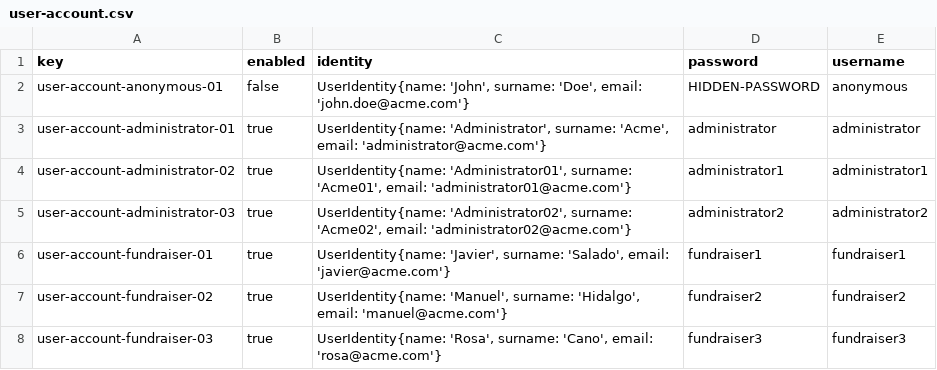
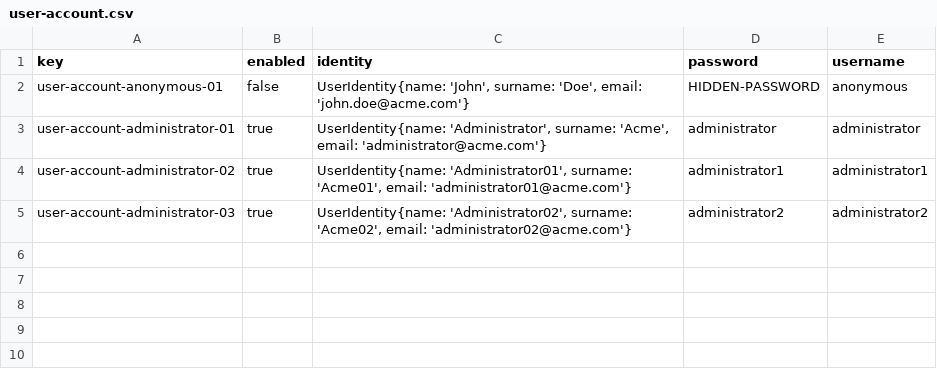
Before and after one commit to G063/Acme-Starters-C, a CSV file: src/main/resources/WEB-INF/data/initial/batch-01/user-account.csv, drawn as a sheet.

Commit message:
Arreglar initial

```diff
--- a/src/main/resources/WEB-INF/data/initial/batch-01/user-account.csv
+++ b/src/main/resources/WEB-INF/data/initial/batch-01/user-account.csv
@@ -5,4 +5 @@ user-account-administrator-02,true,"UserIdentity{name: 'Administrator01', surnam
 user-account-administrator-03,true,"UserIdentity{name: 'Administrator02', surname: 'Acme02', email: 'administrator02@acme.com'}",administrator2,administrator2
-user-account-fundraiser-01,true,"UserIdentity{name: 'Javier', surname: 'Salado', email: 'javier@acme.com'}",fundraiser1,fundraiser1
-user-account-fundraiser-02,true,"UserIdentity{name: 'Manuel', surname: 'Hidalgo', email: 'manuel@acme.com'}",fundraiser2,fundraiser2
-user-account-fundraiser-03,true,"UserIdentity{name: 'Rosa', surname: 'Cano', email: 'rosa@acme.com'}",fundraiser3,fundraiser3
```
Also changed, not shown: src/main/resources/WEB-INF/data/sample/batch-01/fundraiser.csv, src/main/resources/WEB-INF/data/sample/batch-01/user-account.csv, 2 other files.
